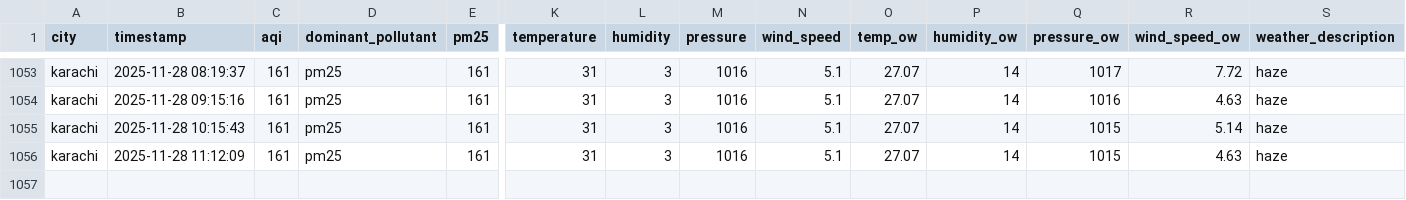
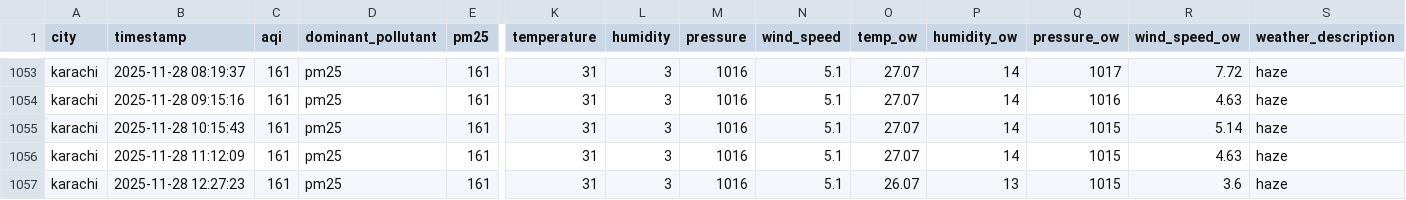
Before and after one commit to Kumkum-Wadhwani/aqi-karachi-predictor, a CSV file: feature_store/features/karachi_aqi.csv, drawn as a sheet; only a part is shown, gaps mark what is left out; rows hold the shown columns only; the diff names each change by its address in the sheet, - before the commit and + after, or states it on an @@ line.

```diff
--- a/feature_store/features/karachi_aqi.csv
+++ b/feature_store/features/karachi_aqi.csv
+row 1057: karachi | 2025-11-28 12:27:23 | 161 | pm25 | 161 | 31 | 3 | 1016 | 5.1 | 26.07 | 13 | 1015 | 3.6 | haze
```
